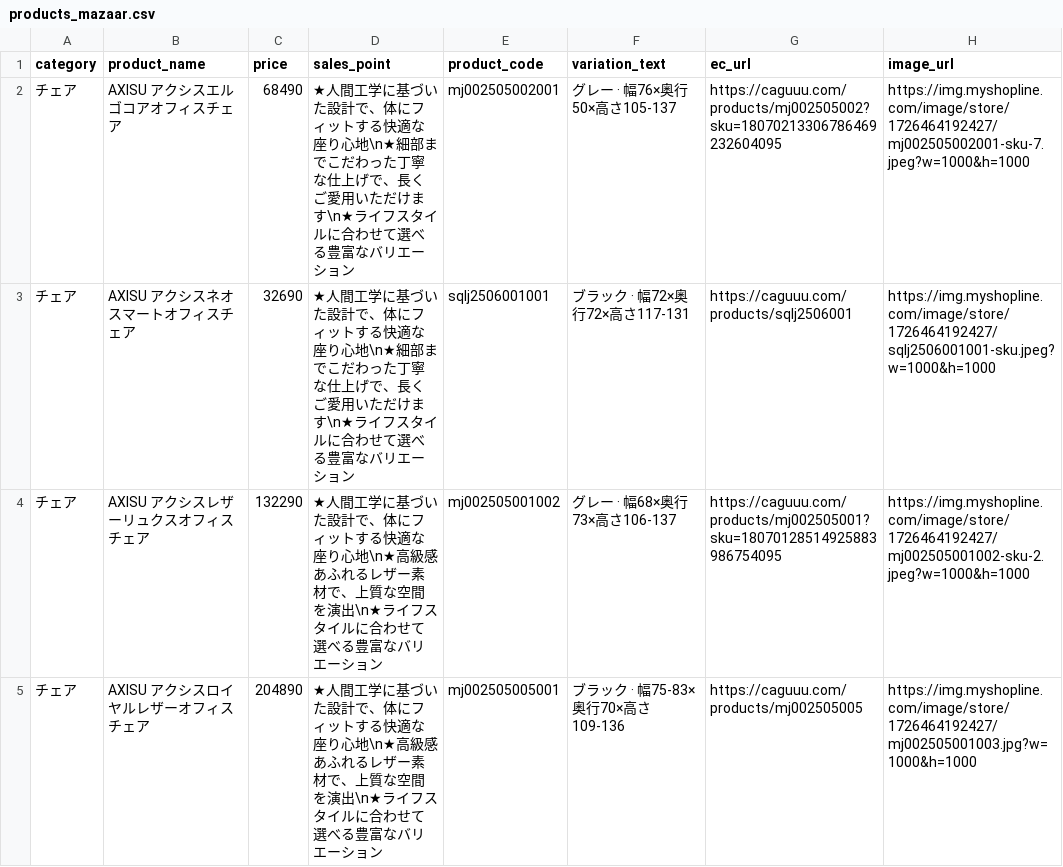
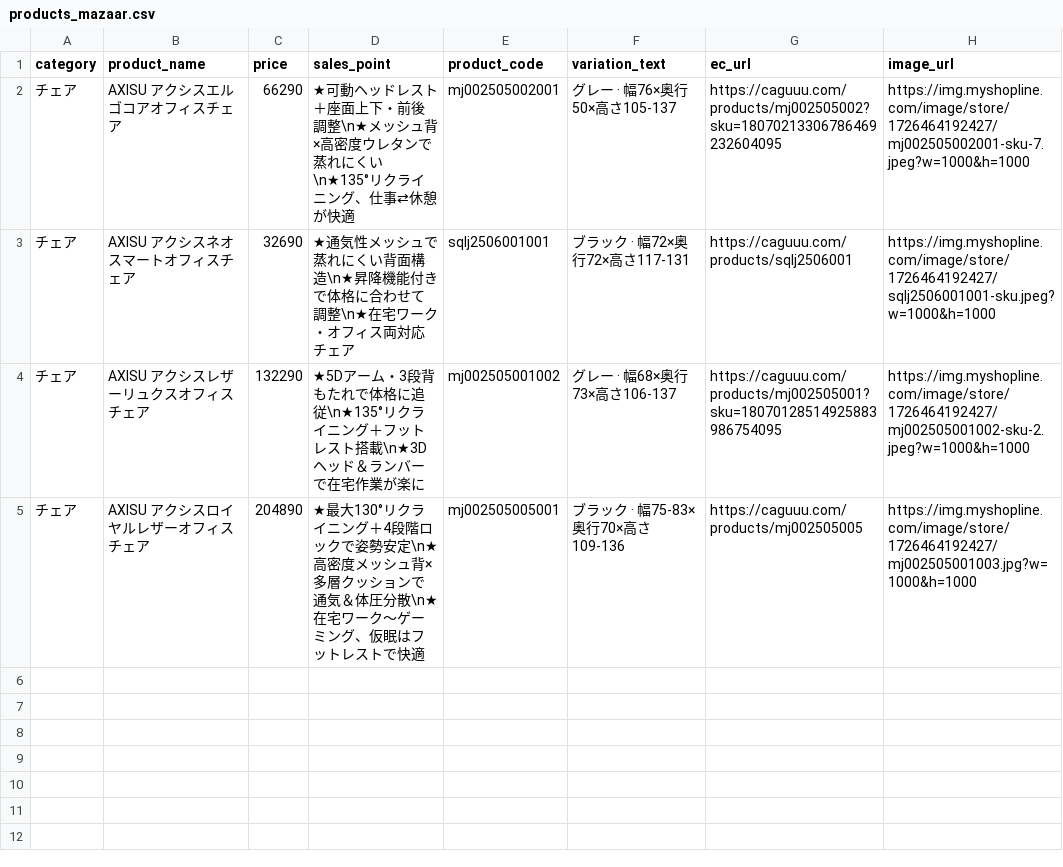
Before and after one commit to caguuukeita/caguuu-dealer-sales-assist, a CSV file: products_mazaar.csv, drawn as a sheet.

Commit message:
Update products_mazaar.csv

```diff
--- a/products_mazaar.csv
+++ b/products_mazaar.csv
@@ -1,5 +1,5 @@
 category,product_name,price,sales_point,product_code,variation_text,ec_url,image_url
-チェア,AXISU アクシスエルゴコアオフィスチェア,68490,★人間工学に基づいた設計で、体にフィットする快適な座り心地\n★細部までこだわった丁寧な仕上げで、長くご愛用いただけます\n★ライフスタイルに合わせて選べる豊富なバリエーション,mj002505002001,グレー · 幅76×奥行50×高さ105-137,https://caguuu.com/products/mj002505002?sku=18070213306786469232604095,https://img.myshopline.com/image/store/1726464192427/mj002505002001-sku-7.jpeg?w=1000&h=1000
-チェア,AXISU アクシスネオスマートオフィスチェア,32690,★人間工学に基づいた設計で、体にフィットする快適な座り心地\n★細部までこだわった丁寧な仕上げで、長くご愛用いただけます\n★ライフスタイルに合わせて選べる豊富なバリエーション,sqlj2506001001,ブラック · 幅72×奥行72×高さ117-131,https://caguuu.com/products/sqlj2506001,https://img.myshopline.com/image/store/1726464192427/sqlj2506001001-sku.jpeg?w=1000&h=1000
-チェア,AXISU アクシスレザーリュクスオフィスチェア,132290,★人間工学に基づいた設計で、体にフィットする快適な座り心地\n★高級感あふれるレザー素材で、上質な空間を演出\n★ライフスタイルに合わせて選べる豊富なバリエーション,mj002505001002,グレー · 幅68×奥行73×高さ106-137,https://caguuu.com/products/mj002505001?sku=18070128514925883986754095,https://img.myshopline.com/image/store/1726464192427/mj002505001002-sku-2.jpeg?w=1000&h=1000
-チェア,AXISU アクシスロイヤルレザーオフィスチェア,204890,★人間工学に基づいた設計で、体にフィットする快適な座り心地\n★高級感あふれるレザー素材で、上質な空間を演出\n★ライフスタイルに合わせて選べる豊富なバリエーション,mj002505005001,ブラック · 幅75-83×奥行70×高さ109-136,https://caguuu.com/products/mj002505005,https://img.myshopline.com/image/store/1726464192427/mj002505001003.jpg?w=1000&h=1000
+チェア,AXISU アクシスエルゴコアオフィスチェア,66290,★可動ヘッドレスト＋座面上下・前後調整\n★メッシュ背×高密度ウレタンで蒸れにくい\n★135°リクライニング、仕事⇄休憩が快適,mj002505002001,グレー · 幅76×奥行50×高さ105-137,https://caguuu.com/products/mj002505002?sku=18070213306786469232604095,https://img.myshopline.com/image/store/1726464192427/mj002505002001-sku-7.jpeg?w=1000&h=1000
+チェア,AXISU アクシスネオスマートオフィスチェア,32690,★通気性メッシュで蒸れにくい背面構造\n★昇降機能付きで体格に合わせて調整\n★在宅ワーク・オフィス両対応チェア,sqlj2506001001,ブラック · 幅72×奥行72×高さ117-131,https://caguuu.com/products/sqlj2506001,https://img.myshopline.com/image/store/1726464192427/sqlj2506001001-sku.jpeg?w=1000&h=1000
+チェア,AXISU アクシスレザーリュクスオフィスチェア,132290,★5Dアーム・3段背もたれで体格に追従\n★135°リクライニング＋フットレスト搭載\n★3Dヘッド＆ランバーで在宅作業が楽に,mj002505001002,グレー · 幅68×奥行73×高さ106-137,https://caguuu.com/products/mj002505001?sku=18070128514925883986754095,https://img.myshopline.com/image/store/1726464192427/mj002505001002-sku-2.jpeg?w=1000&h=1000
+チェア,AXISU アクシスロイヤルレザーオフィスチェア,204890,★最大130°リクライニング＋4段階ロックで姿勢安定\n★高密度メッシュ背×多層クッションで通気＆体圧分散\n★在宅ワーク〜ゲーミング、仮眠はフットレストで快適,mj002505005001,ブラック · 幅75-83×奥行70×高さ109-136,https://caguuu.com/products/mj002505005,https://img.myshopline.com/image/store/1726464192427/mj002505001003.jpg?w=1000&h=1000
```
